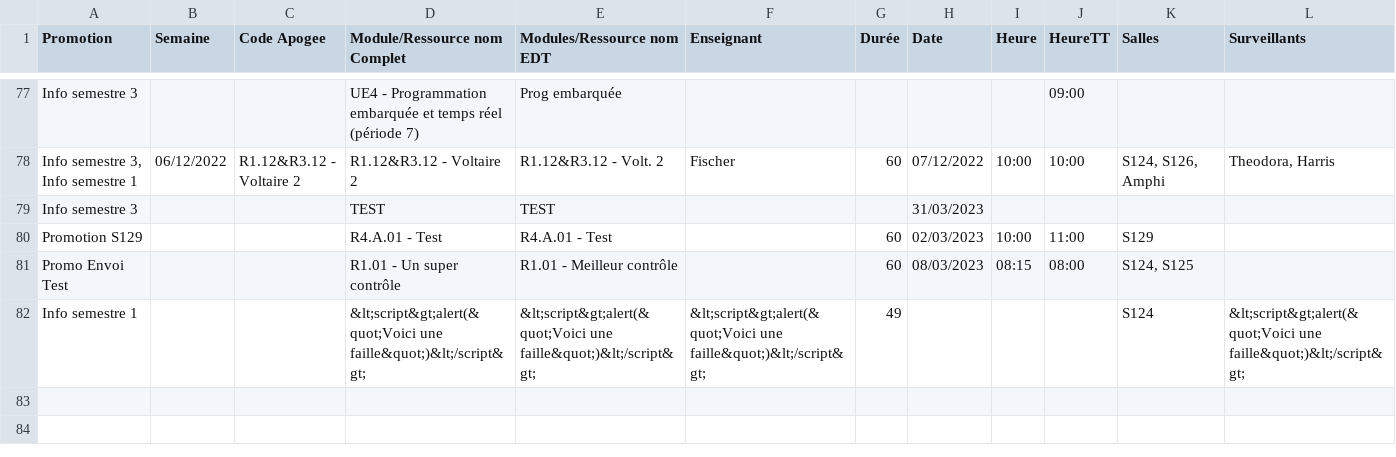
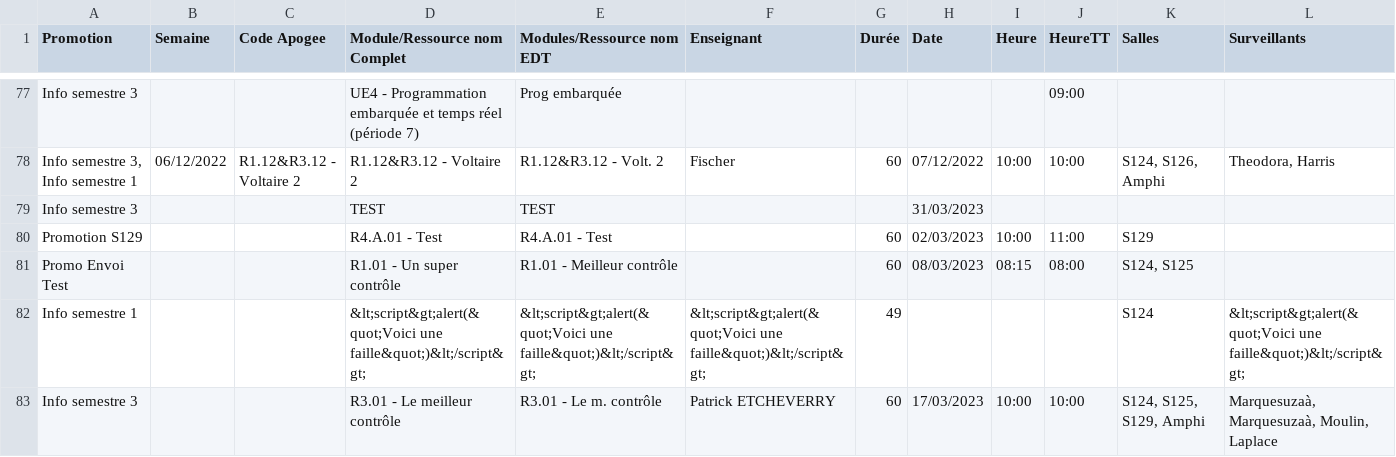
Before and after one commit to samuelhentrics/Controlo, a CSV file: src/Controles/liste-controles.csv, drawn as a sheet; only a part is shown, gaps mark what is left out; the diff names each change by its address in the sheet, - before the commit and + after, or states it on an @@ line.

```diff
--- a/src/Controles/liste-controles.csv
+++ b/src/Controles/liste-controles.csv
+row 83: Info semestre 3 |  |  | R3.01 - Le meilleur contrôle | R3.01 - Le m. contrôle | Patrick ETCHEVERRY | 60 | 17/03/2023 | 10:00 | 10:00 | S124, S125, S129, Amphi | Marquesuzaà, Marquesuzaà, Moulin, Laplace
```
Also changed, not shown: src/Utilisateurs/liste-utilisateurs.csv, 29 other files.
